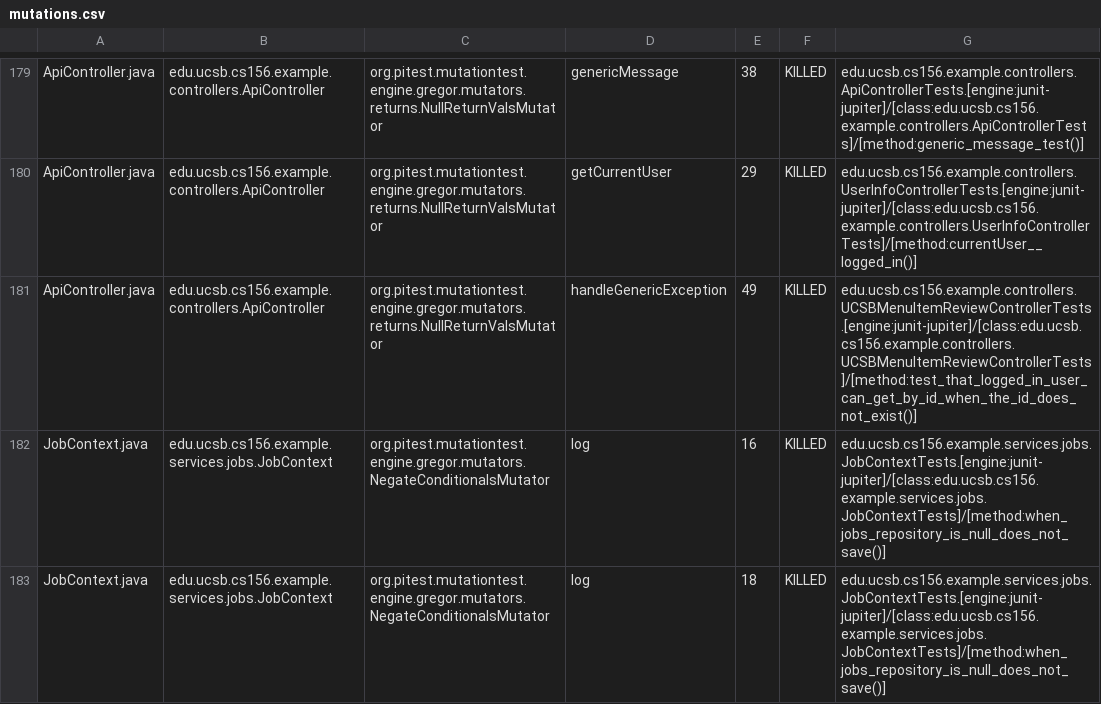
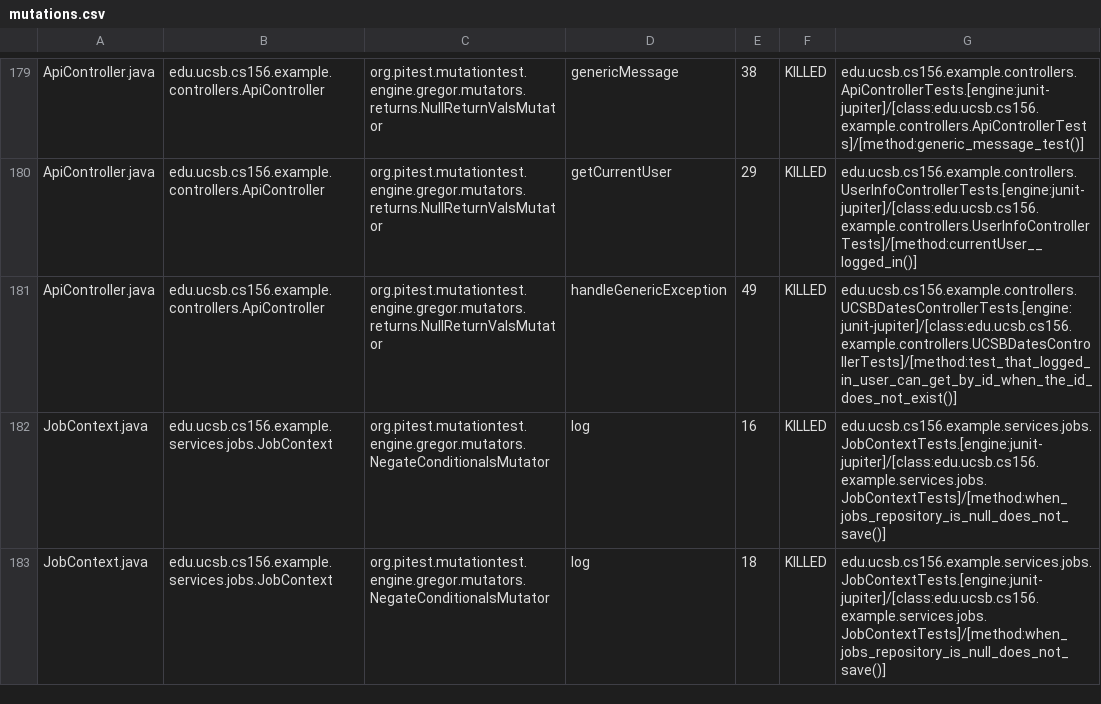
Before and after one commit to ucsb-cs156-s25/team02-s25-04, a CSV file: prs/112/pitest/mutations.csv, drawn as a sheet; only a part is shown, gaps mark what is left out.

Commit message:
Deploying to gh-pages from @ ucsb-cs156-s25/team02-s25-04@08b1b92f6504d1afce250f6024ad23537de971fc 🚀

```diff
--- a/prs/112/pitest/mutations.csv
+++ b/prs/112/pitest/mutations.csv
@@ -180,3 +180,3 @@ ApiController.java,edu.ucsb.cs156.example.controllers.ApiController,org.pitest.m
 ApiController.java,edu.ucsb.cs156.example.controllers.ApiController,org.pitest.mutationtest.engine.gregor.mutators.returns.NullReturnValsMutator,getCurrentUser,29,KILLED,edu.ucsb.cs156.example.controllers.UserInfoControllerTests.[engine:junit-jupiter]/[class:edu.ucsb.cs156.example.controllers.UserInfoControllerTests]/[method:currentUser__logged_in()]
-ApiController.java,edu.ucsb.cs156.example.controllers.ApiController,org.pitest.mutationtest.engine.gregor.mutators.returns.NullReturnValsMutator,handleGenericException,49,KILLED,edu.ucsb.cs156.example.controllers.UCSBMenuItemReviewControllerTests.[engine:junit-jupiter]/[class:edu.ucsb.cs156.example.controllers.UCSBMenuItemReviewControllerTests]/[method:test_that_logged_in_user_can_get_by_id_when_the_id_does_not_exist()]
+ApiController.java,edu.ucsb.cs156.example.controllers.ApiController,org.pitest.mutationtest.engine.gregor.mutators.returns.NullReturnValsMutator,handleGenericException,49,KILLED,edu.ucsb.cs156.example.controllers.UCSBDatesControllerTests.[engine:junit-jupiter]/[class:edu.ucsb.cs156.example.controllers.UCSBDatesControllerTests]/[method:test_that_logged_in_user_can_get_by_id_when_the_id_does_not_exist()]
 JobContext.java,edu.ucsb.cs156.example.services.jobs.JobContext,org.pitest.mutationtest.engine.gregor.mutators.NegateConditionalsMutator,log,16,KILLED,edu.ucsb.cs156.example.services.jobs.JobContextTests.[engine:junit-jupiter]/[class:edu.ucsb.cs156.example.services.jobs.JobContextTests]/[method:when_jobs_repository_is_null_does_not_save()]
```
Also changed, not shown: 21 other files.
